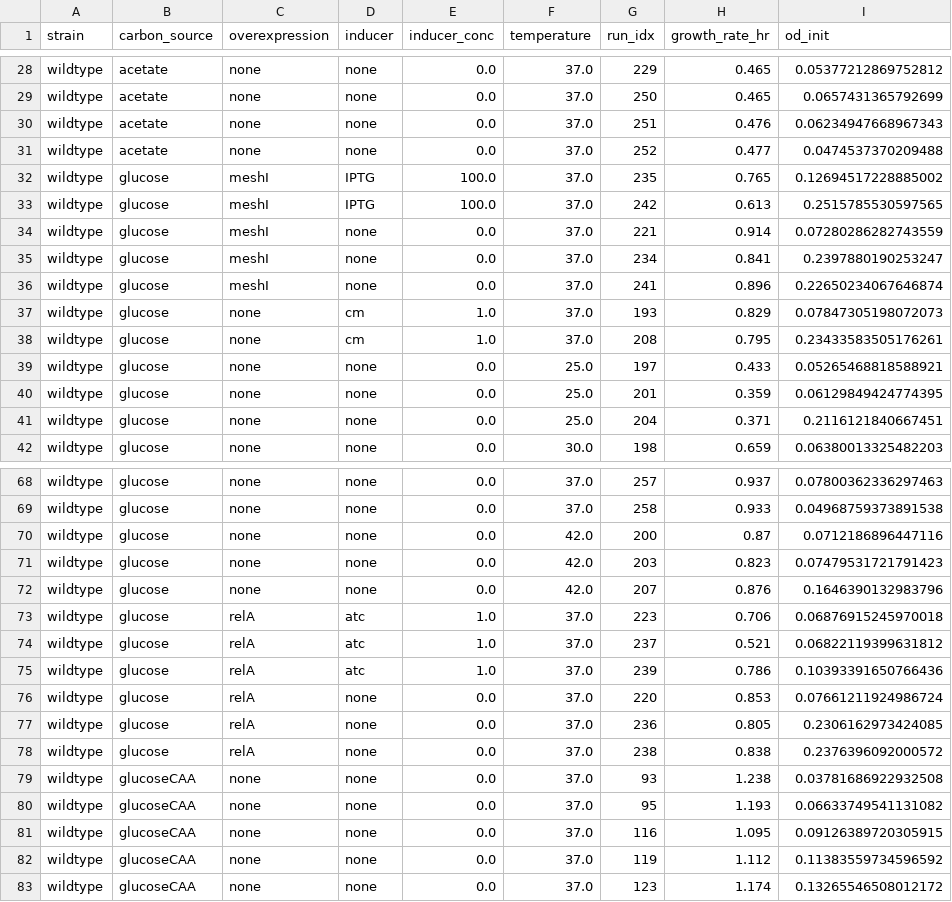
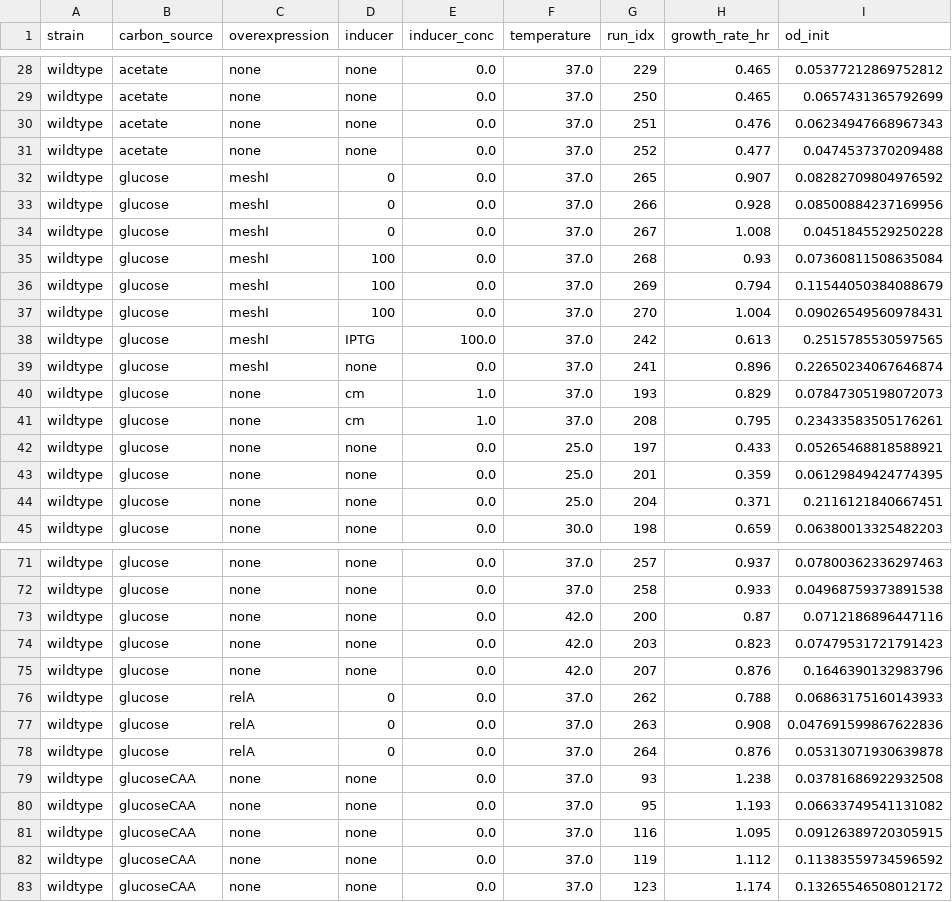
Before and after one commit to cremerlab/density_maintenance, a CSV file: data/summaries/summarized_growth_measurements.csv, drawn as a sheet; only a part is shown, gaps mark what is left out.

```diff
--- a/data/summaries/summarized_growth_measurements.csv
+++ b/data/summaries/summarized_growth_measurements.csv
@@ -31,6 +31,9 @@ wildtype,acetate,none,none,0.0,37.0,251,0.476,0.06234947668967343
 wildtype,acetate,none,none,0.0,37.0,252,0.477,0.0474537370209488
-wildtype,glucose,meshI,IPTG,100.0,37.0,235,0.765,0.12694517228885002
+wildtype,glucose,meshI,0,0.0,37.0,265,0.907,0.08282709804976592
+wildtype,glucose,meshI,0,0.0,37.0,266,0.928,0.08500884237169956
+wildtype,glucose,meshI,0,0.0,37.0,267,1.008,0.0451845529250228
+wildtype,glucose,meshI,100,0.0,37.0,268,0.93,0.07360811508635084
+wildtype,glucose,meshI,100,0.0,37.0,269,0.794,0.11544050384088679
+wildtype,glucose,meshI,100,0.0,37.0,270,1.004,0.09026549560978431
 wildtype,glucose,meshI,IPTG,100.0,37.0,242,0.613,0.2515785530597565
-wildtype,glucose,meshI,none,0.0,37.0,221,0.914,0.07280286282743559
-wildtype,glucose,meshI,none,0.0,37.0,234,0.841,0.2397880190253247
 wildtype,glucose,meshI,none,0.0,37.0,241,0.896,0.22650234067646874
@@ -72,8 +75,5 @@ wildtype,glucose,none,none,0.0,42.0,203,0.823,0.07479531721791423
 wildtype,glucose,none,none,0.0,42.0,207,0.876,0.1646390132983796
-wildtype,glucose,relA,atc,1.0,37.0,223,0.706,0.06876915245970018
-wildtype,glucose,relA,atc,1.0,37.0,237,0.521,0.06822119399631812
-wildtype,glucose,relA,atc,1.0,37.0,239,0.786,0.10393391650766436
-wildtype,glucose,relA,none,0.0,37.0,220,0.853,0.07661211924986724
-wildtype,glucose,relA,none,0.0,37.0,236,0.805,0.2306162973424085
-wildtype,glucose,relA,none,0.0,37.0,238,0.838,0.2376396092000572
+wildtype,glucose,relA,0,0.0,37.0,262,0.788,0.06863175160143933
+wildtype,glucose,relA,0,0.0,37.0,263,0.908,0.047691599867622836
+wildtype,glucose,relA,0,0.0,37.0,264,0.876,0.05313071930639878
 wildtype,glucoseCAA,none,none,0.0,37.0,93,1.238,0.03781686922932508
```
Also changed, not shown: data/summaries/summarized_size_measurements.csv, data/summaries/summarized_total_protein.csv, 1 other file.
